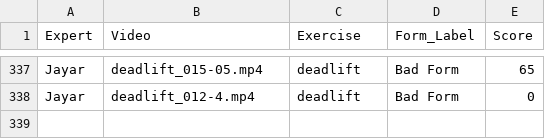
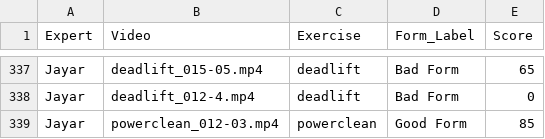
Before and after one commit to Exryz/video-scoring, a CSV file: expert_scores.csv, drawn as a sheet; only a part is shown, gaps mark what is left out.

Commit message:
Jayar scored powerclean_012-03.mp4

```diff
--- a/expert_scores.csv
+++ b/expert_scores.csv
@@ -338 +338,2 @@ Jayar,deadlift_015-05.mp4,deadlift,Bad Form,65
 Jayar,deadlift_012-4.mp4,deadlift,Bad Form,0
+Jayar,powerclean_012-03.mp4,powerclean,Good Form,85
```
